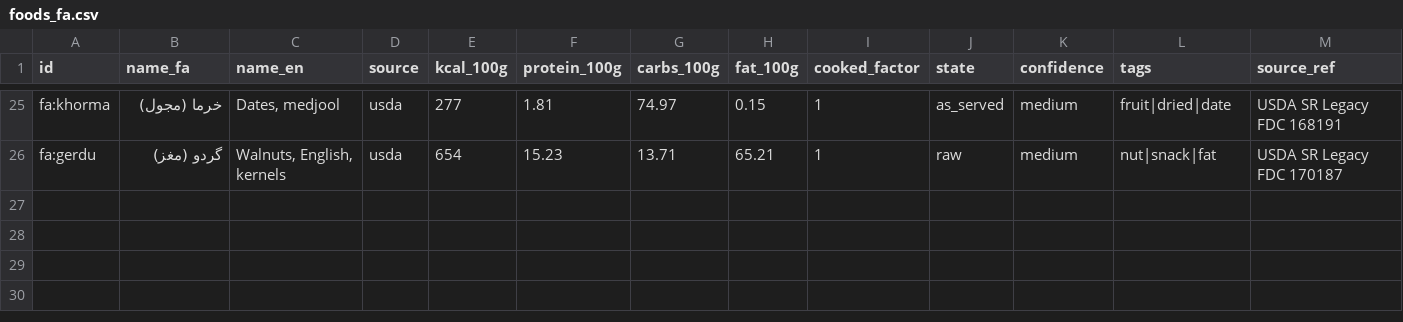
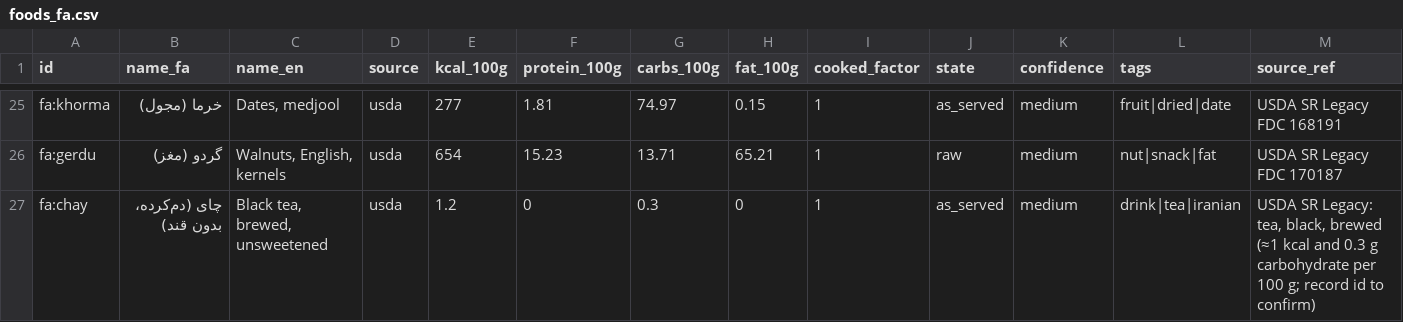
Before and after one commit to farjadp/Nutivo, a CSV file: packages/db/seed/foods_fa.csv, drawn as a sheet; only a part is shown, gaps mark what is left out; rows hold the shown columns only; the diff names each change by its address in the sheet, - before the commit and + after, or states it on an @@ line.

```diff
--- a/packages/db/seed/foods_fa.csv
+++ b/packages/db/seed/foods_fa.csv
+row 27: fa:chay | چای (دم‌کرده، بدون قند) | Black tea, brewed, unsweetened | usda | 1.2 | 0 | 0.3 | 0 | 1 | as_served | medium | drink|tea|iranian | USDA SR Legacy: tea, black, brewed (≈1 kcal and 0.3 g carbohydrate per 100 g; record id to confirm)
```
Also changed, not shown: packages/db/seed/portion_units.csv, 31 other files.
